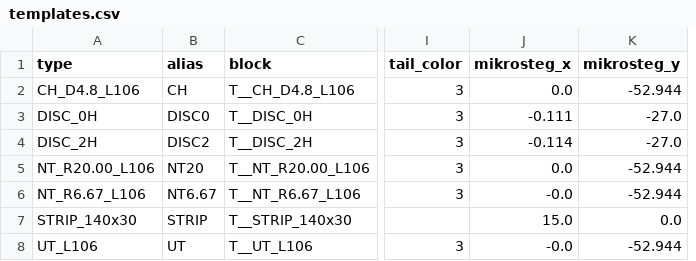
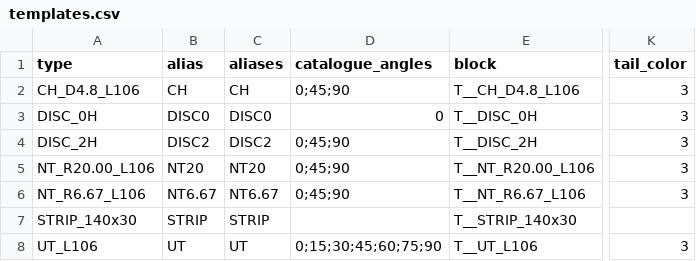
Before and after one commit to josselindavion/eth, a CSV file: cutting-sheets/templates/CT_v20260901/templates.csv, drawn as a sheet; only a part is shown, gaps mark what is left out; removed rows and columns are numbered as before the commit, all else as after; the diff names each change by its address in the sheet, - before the commit and + after, or states it on an @@ line.

```diff
--- a/cutting-sheets/templates/CT_v20260901/templates.csv
+++ b/cutting-sheets/templates/CT_v20260901/templates.csv
+column C (aliases), rows 2-8: CH | DISC0 | DISC2 | NT20 | NT6.67 | STRIP | UT
+column D (catalogue_angles), rows 2-8: 0;45;90 | 0 | 0;45;90 | 0;45;90 | 0;45;90 |  | 0;15;30;45;60;75;90
-column J (mikrosteg_x), rows 2-8: 0.0 | -0.111 | -0.114 | 0.0 | -0.0 | 15.0 | -0.0
-column K (mikrosteg_y), rows 2-8: -52.944 | -27.0 | -27.0 | -52.944 | -52.944 | 0.0 | -52.944
```
Also changed, not shown: cutting-sheets/templates/CTLG_261029/templates.csv, cutting-sheets/templates/CT_v20260901/validation.csv, 22 other files.
